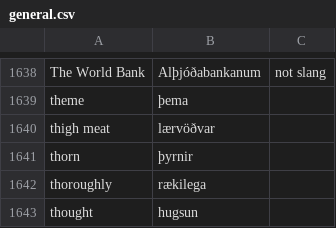
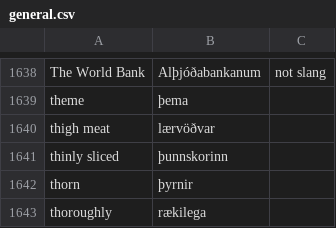
Before and after one commit to judyfong/dictionary, a CSV file: general.csv, drawn as a sheet; only a part is shown, gaps mark what is left out; the shorter side is filled out with more unchanged rows.

Commit message:
Update general.csv

```diff
--- a/general.csv
+++ b/general.csv
@@ -1640,2 +1640,3 @@ theme,þema
 thigh meat,lærvöðvar
+thinly sliced,þunnskorinn
 thorn,þyrnir
```
